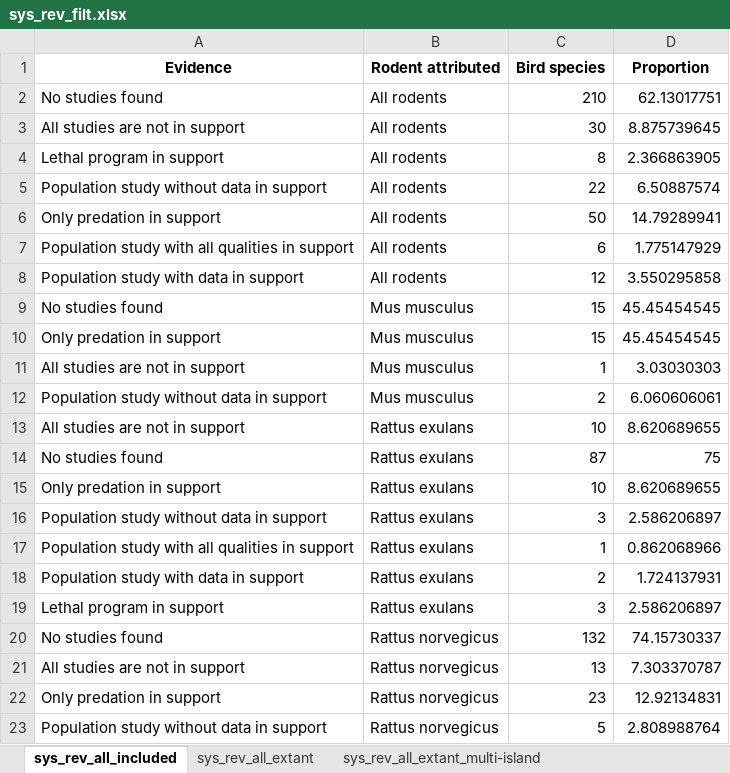
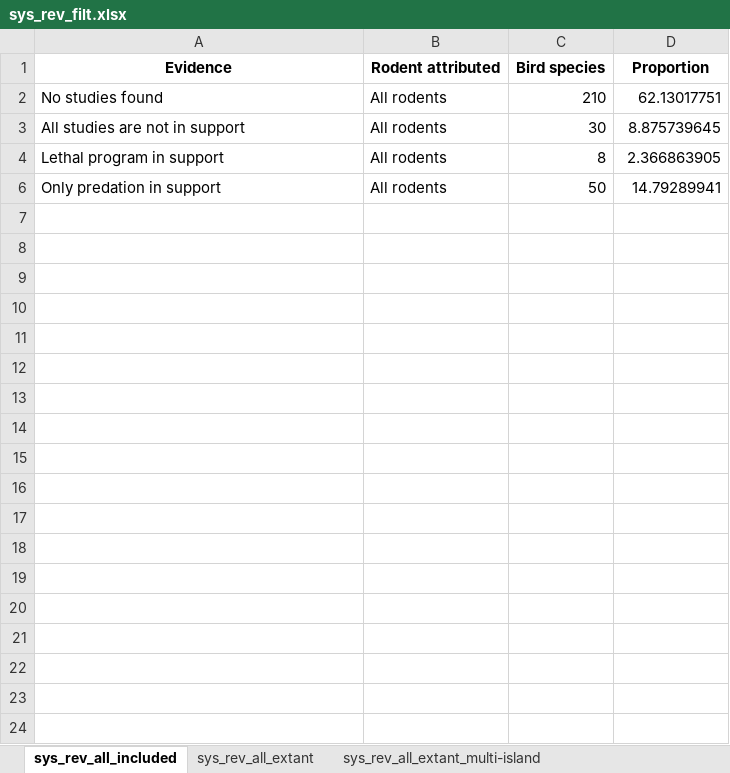
Before and after one commit to ejlundgren/rat_evidence_review, an Excel workbook: builds/systematic_review/sys_rev_filt.xlsx, sheet sys_rev_all_included, drawn as a sheet; only a part is shown; values as stored, in another font and other column widths than the file's, no borders; the diff covers the shown part only; the diff names each change by its address in the sheet, - before the commit and + after, or states it on an @@ line.

```diff
--- a/builds/systematic_review/sys_rev_filt.xlsx (sheet sys_rev_all_included)
+++ b/builds/systematic_review/sys_rev_filt.xlsx (sheet sys_rev_all_included)
@@ row 5 hidden: Population study without data in support | All rodents | 22 | 6.50887574 @@
@@ row 7 hidden: Population study with all qualities in support | All rodents | 6 | 1.775147929 @@
@@ row 8 hidden: Population study with data in support | All rodents | 12 | 3.550295858 @@
@@ row 9 hidden: No studies found | Mus musculus | 15 | 45.45454545 @@
@@ row 10 hidden: Only predation in support | Mus musculus | 15 | 45.45454545 @@
@@ row 11 hidden: All studies are not in support | Mus musculus | 1 | 3.03030303 @@
@@ row 12 hidden: Population study without data in support | Mus musculus | 2 | 6.060606061 @@
@@ row 13 hidden: All studies are not in support | Rattus exulans | 10 | 8.620689655 @@
@@ row 14 hidden: No studies found | Rattus exulans | 87 | 75 @@
@@ row 15 hidden: Only predation in support | Rattus exulans | 10 | 8.620689655 @@
@@ row 16 hidden: Population study without data in support | Rattus exulans | 3 | 2.586206897 @@
@@ row 17 hidden: Population study with all qualities in support | Rattus exulans | 1 | 0.862068966 @@
@@ row 18 hidden: Population study with data in support | Rattus exulans | 2 | 1.724137931 @@
@@ row 19 hidden: Lethal program in support | Rattus exulans | 3 | 2.586206897 @@
@@ row 20 hidden: No studies found | Rattus norvegicus | 132 | 74.15730337 @@
@@ row 21 hidden: All studies are not in support | Rattus norvegicus | 13 | 7.303370787 @@
@@ row 22 hidden: Only predation in support | Rattus norvegicus | 23 | 12.92134831 @@
@@ row 23 hidden: Population study without data in support | Rattus norvegicus | 5 | 2.808988764 @@
```
Also changed, not shown: 10 hidden or unhidden rows elsewhere in this sheet, sheet sys_rev_all_extant_multi-island, sheet sys_rev_all_extant, 15 other files.
